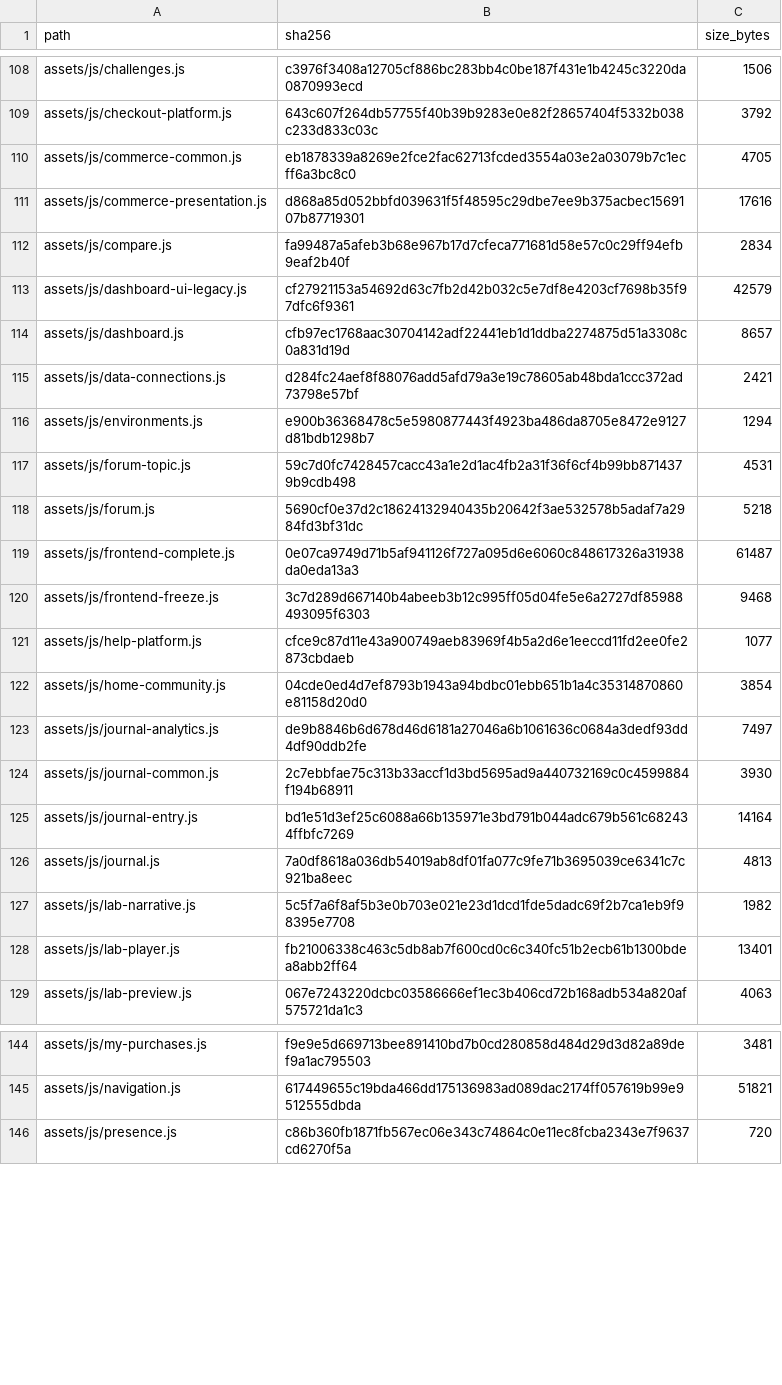
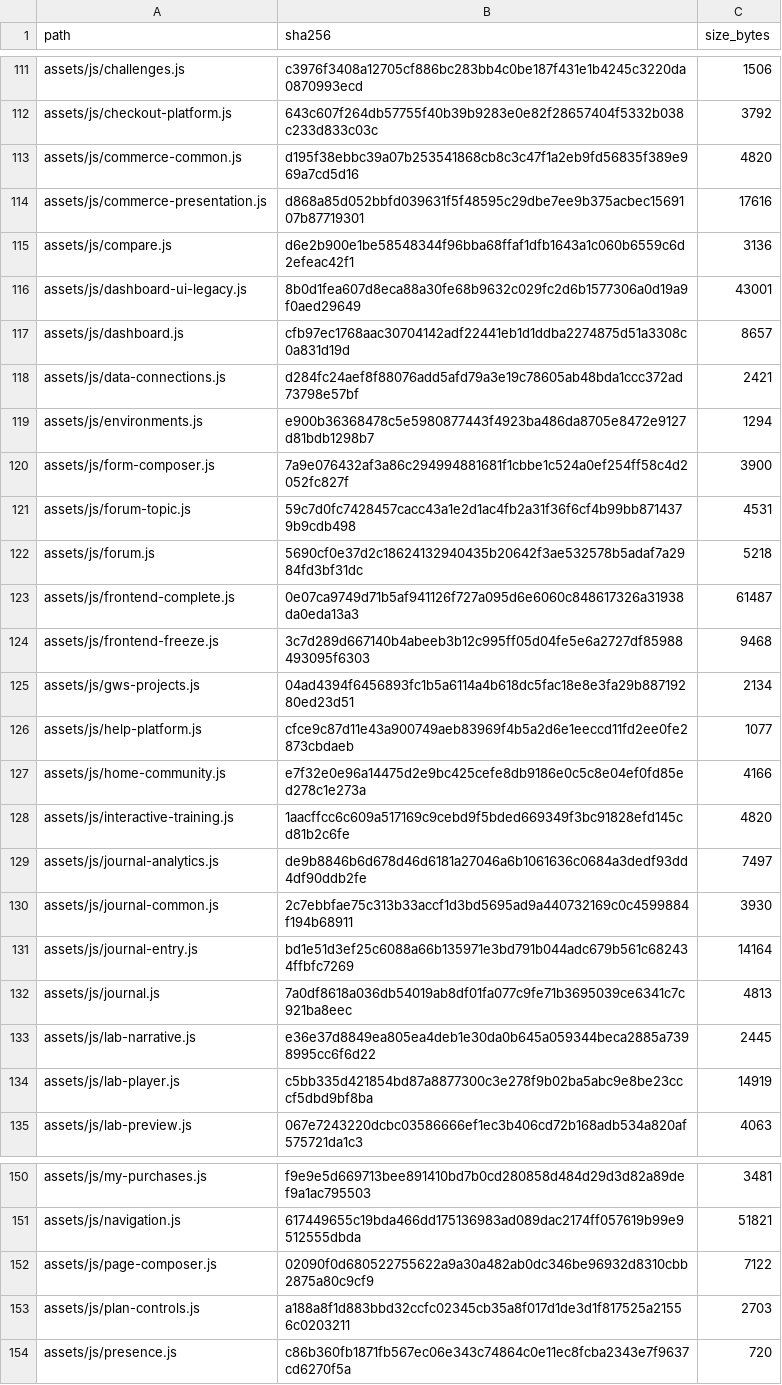
Before and after one commit to cybernexuspublishing/stock-market-from-the-ground-up, a CSV file: docs/FILE_HASHES.csv, drawn as a sheet; only a part is shown, gaps mark what is left out; the diff covers the shown part only.

```diff
--- a/docs/FILE_HASHES.csv
+++ b/docs/FILE_HASHES.csv
@@ -109,6 +112,6 @@ assets/js/challenges.js,c3976f3408a12705cf886bc283bb4c0be187f431e1b4245c3220da08
 assets/js/checkout-platform.js,643c607f264db57755f40b39b9283e0e82f28657404f5332b038c233d833c03c,3792
-assets/js/commerce-common.js,eb1878339a8269e2fce2fac62713fcded3554a03e2a03079b7c1ecff6a3bc8c0,4705
+assets/js/commerce-common.js,d195f38ebbc39a07b253541868cb8c3c47f1a2eb9fd56835f389e969a7cd5d16,4820
 assets/js/commerce-presentation.js,d868a85d052bbfd039631f5f48595c29dbe7ee9b375acbec1569107b87719301,17616
-assets/js/compare.js,fa99487a5afeb3b68e967b17d7cfeca771681d58e57c0c29ff94efb9eaf2b40f,2834
-assets/js/dashboard-ui-legacy.js,cf27921153a54692d63c7fb2d42b032c5e7df8e4203cf7698b35f97dfc6f9361,42579
+assets/js/compare.js,d6e2b900e1be58548344f96bba68ffaf1dfb1643a1c060b6559c6d2efeac42f1,3136
+assets/js/dashboard-ui-legacy.js,8b0d1fea607d8eca88a30fe68b9632c029fc2d6b1577306a0d19a9f0aed29649,43001
 assets/js/dashboard.js,cfb97ec1768aac30704142adf22441eb1d1ddba2274875d51a3308c0a831d19d,8657
@@ -116,2 +119,3 @@ assets/js/data-connections.js,d284fc24aef8f88076add5afd79a3e19c78605ab48bda1ccc3
 assets/js/environments.js,e900b36368478c5e5980877443f4923ba486da8705e8472e9127d81bdb1298b7,1294
+assets/js/form-composer.js,7a9e076432af3a86c294994881681f1cbbe1c524a0ef254ff58c4d2052fc827f,3900
 assets/js/forum-topic.js,59c7d0fc7428457cacc43a1e2d1ac4fb2a31f36f6cf4b99bb8714379b9cdb498,4531
@@ -120,4 +124,6 @@ assets/js/frontend-complete.js,0e07ca9749d71b5af941126f727a095d6e6060c848617326a
 assets/js/frontend-freeze.js,3c7d289d667140b4abeeb3b12c995ff05d04fe5e6a2727df85988493095f6303,9468
+assets/js/gws-projects.js,04ad4394f6456893fc1b5a6114a4b618dc5fac18e8e3fa29b88719280ed23d51,2134
 assets/js/help-platform.js,cfce9c87d11e43a900749aeb83969f4b5a2d6e1eeccd11fd2ee0fe2873cbdaeb,1077
-assets/js/home-community.js,04cde0ed4d7ef8793b1943a94bdbc01ebb651b1a4c35314870860e81158d20d0,3854
+assets/js/home-community.js,e7f32e0e96a14475d2e9bc425cefe8db9186e0c5c8e04ef0fd85ed278c1e273a,4166
+assets/js/interactive-training.js,1aacffcc6c609a517169c9cebd9f5bded669349f3bc91828efd145cd81b2c6fe,4820
 assets/js/journal-analytics.js,de9b8846b6d678d46d6181a27046a6b1061636c0684a3dedf93dd4df90ddb2fe,7497
@@ -126,4 +132,4 @@ assets/js/journal-entry.js,bd1e51d3ef25c6088a66b135971e3bd791b044adc679b561c6824
 assets/js/journal.js,7a0df8618a036db54019ab8df01fa077c9fe71b3695039ce6341c7c921ba8eec,4813
-assets/js/lab-narrative.js,5c5f7a6f8af5b3e0b703e021e23d1dcd1fde5dadc69f2b7ca1eb9f98395e7708,1982
-assets/js/lab-player.js,fb21006338c463c5db8ab7f600cd0c6c340fc51b2ecb61b1300bdea8abb2ff64,13401
+assets/js/lab-narrative.js,e36e37d8849ea805ea4deb1e30da0b645a059344beca2885a7398995cc6f6d22,2445
+assets/js/lab-player.js,c5bb335d421854bd87a8877300c3e278f9b02ba5abc9e8be23cccf5dbd9bf8ba,14919
 assets/js/lab-preview.js,067e7243220dcbc03586666ef1ec3b406cd72b168adb534a820af575721da1c3,4063
@@ -145,2 +151,4 @@ assets/js/my-purchases.js,f9e9e5d669713bee891410bd7b0cd280858d484d29d3d82a89def9
 assets/js/navigation.js,617449655c19bda466dd175136983ad089dac2174ff057619b99e9512555dbda,51821
+assets/js/page-composer.js,02090f0d680522755622a9a30a482ab0dc346be96932d8310cbb2875a80c9cf9,7122
+assets/js/plan-controls.js,a188a8f1d883bbd32ccfc02345cb35a8f017d1de3d1f817525a21556c0203211,2703
 assets/js/presence.js,c86b360fb1871fb567ec06e343c74864c0e11ec8fcba2343e7f9637cd6270f5a,720
```
Also changed, not shown: 32 added rows, 1 removed row and 55 edited cells elsewhere in this file, 48 other files.
